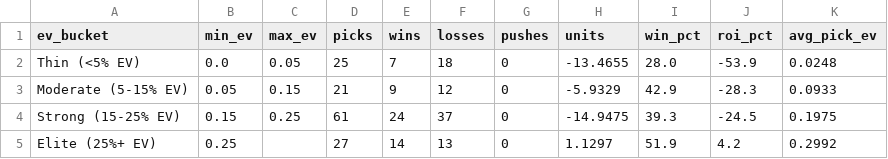
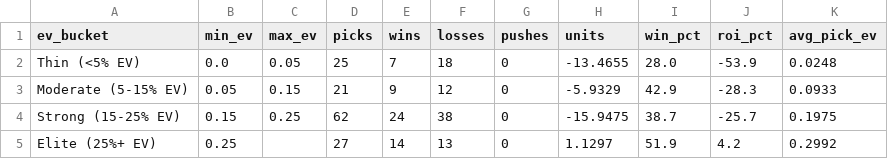
Before and after one commit to mattkreitzer1/Strikeout-Props, a CSV file: data/tracker/ev_rollup.csv, drawn as a sheet.

```diff
--- a/data/tracker/ev_rollup.csv
+++ b/data/tracker/ev_rollup.csv
@@ -3,3 +3,3 @@ Thin (<5% EV),0.0,0.05,25,7,18,0,-13.4655,28.0,-53.9,0.0248
 Moderate (5-15% EV),0.05,0.15,21,9,12,0,-5.9329,42.9,-28.3,0.0933
-Strong (15-25% EV),0.15,0.25,61,24,37,0,-14.9475,39.3,-24.5,0.1975
+Strong (15-25% EV),0.15,0.25,62,24,38,0,-15.9475,38.7,-25.7,0.1975
 Elite (25%+ EV),0.25,,27,14,13,0,1.1297,51.9,4.2,0.2992
```
Also changed, not shown: data/tracker/daily_rollup.csv, data/tracker/ledger.csv, 3 other files.
